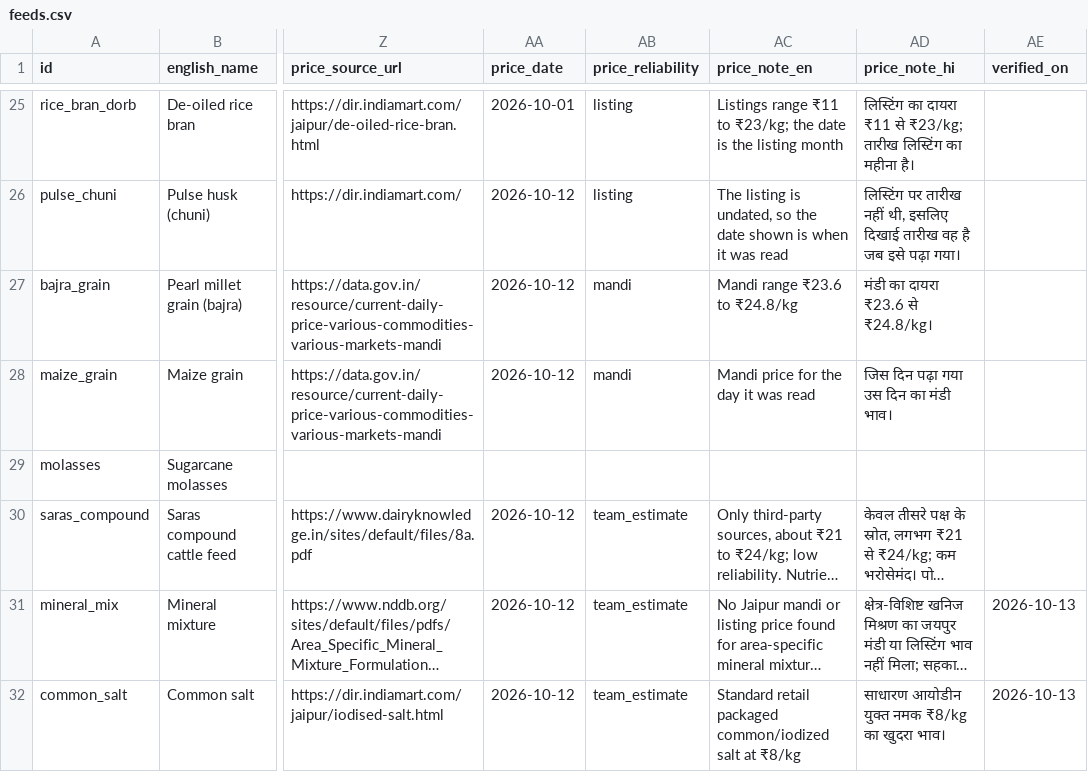
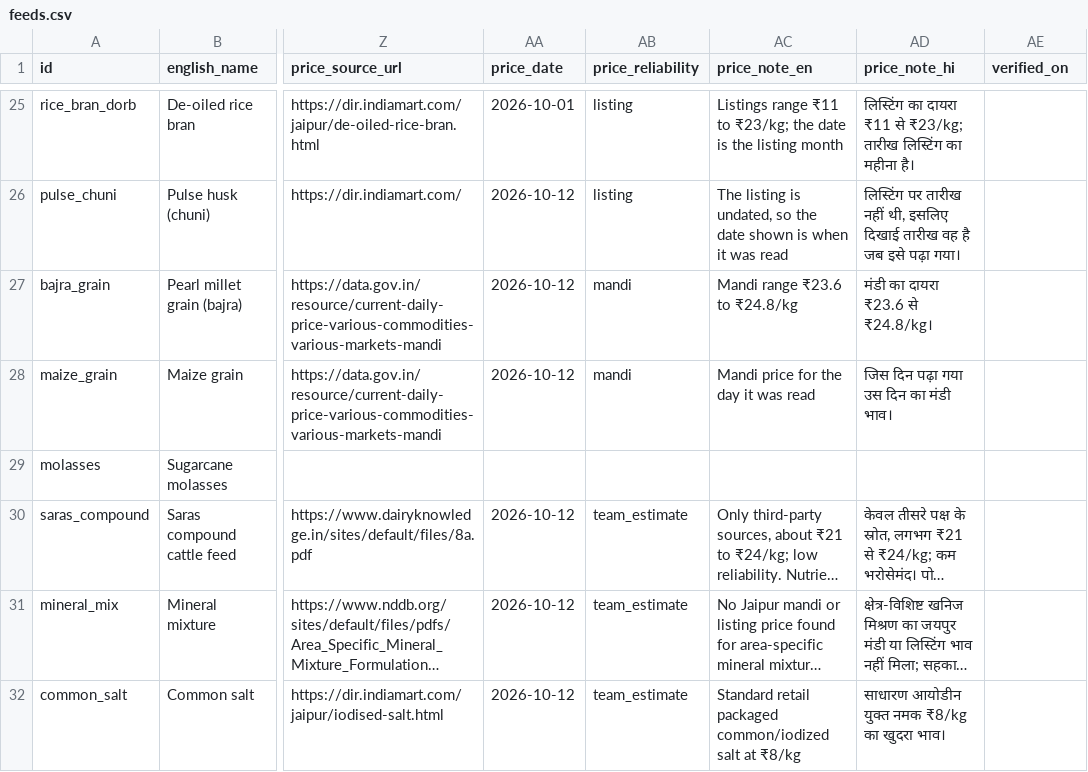
Before and after one commit to jegadeesh17/ProjectSahiDana, a CSV file: data/feeds.csv, drawn as a sheet; only a part is shown, gaps mark what is left out; long unchanged cells end in …; the diff names each change by its address in the sheet, - before the commit and + after, or states it on an @@ line.

```diff
--- a/data/feeds.csv
+++ b/data/feeds.csv
-AE31:AE32 (verified_on): 2026-10-13
+AE31:AE32 (verified_on): (empty)
```
Also changed, not shown: 24 other files.
